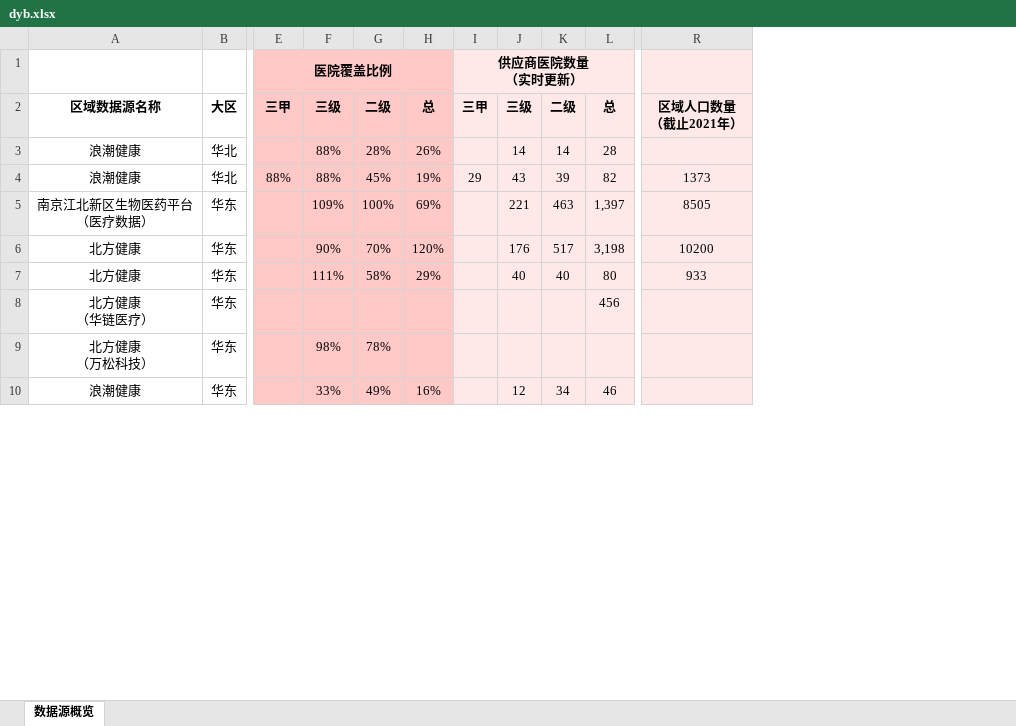
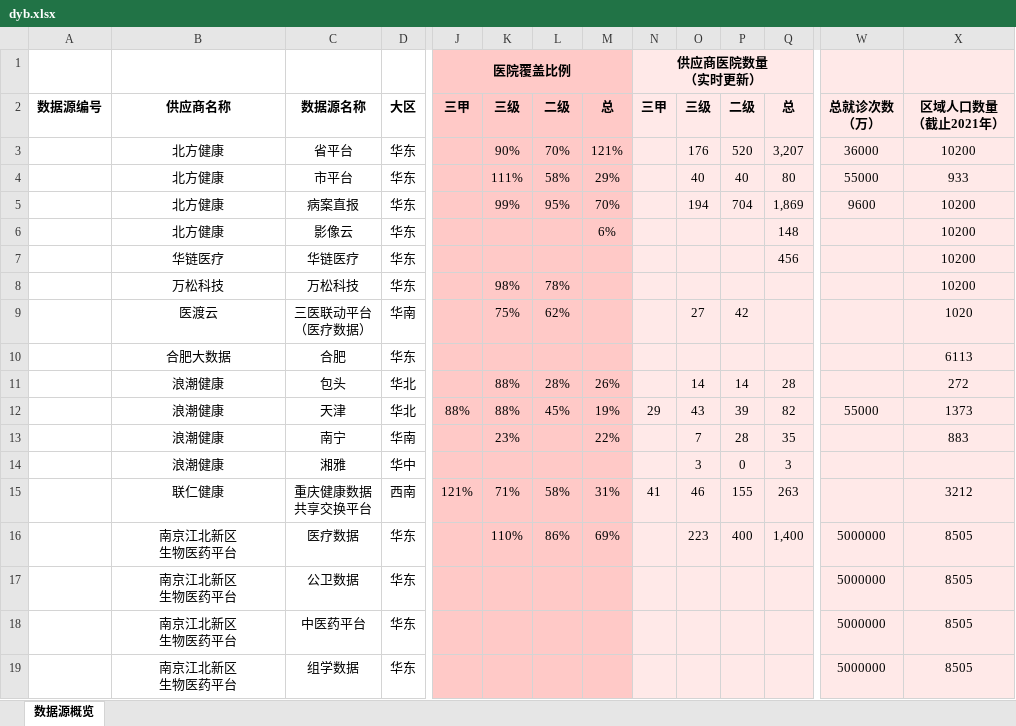
Before and after one commit to AINIVERSHERRY/RDSISC, an Excel workbook: data/dyb.xlsx, sheet 数据源概览, drawn as a sheet; only a part is shown, gaps mark what is left out; values as stored, in another font and other column widths than the file's, no borders; removed rows and columns are numbered as before the commit, all else as after; rows hold the shown columns only; ↵ is a line break in a cell; the diff covers the shown part only; the diff names each change by its address in the sheet, - before the commit and + after, or states it on an @@ line.

```diff
--- a/data/dyb.xlsx (sheet 数据源概览)
+++ b/data/dyb.xlsx (sheet 数据源概览)
+column A, row 2: 数据源编号
+column C, row 2: 数据源名称; rows 11-12: 包头 | 天津; row 16: 医疗数据
+column W, row 2: 总就诊次数 ↵ （万）; row 12: 55000; row 16: 5000000
-B2: 区域数据源名称
+B2: 供应商名称
+row 3:  | 北方健康 | 省平台 | 华东 |  | 90% | 70% | 121% |  | 176 | 520 | 3,207 | 36000 | 10200
@@ row 7 moved to row 4: 北方健康 @@
+row 5:  | 北方健康 | 病案直报 | 华东 |  | 99% | 95% | 70% |  | 194 | 704 | 1,869 | 9600 | 10200
+row 6:  | 北方健康 | 影像云 | 华东 |  |  |  | 6% |  |  |  | 148 |  | 10200
+row 7:  | 华链医疗 | 华链医疗 | 华东 |  |  |  |  |  |  |  | 456 |  | 10200
+row 8:  | 万松科技 | 万松科技 | 华东 |  | 98% | 78% |  |  |  |  |  |  | 10200
+row 9:  | 医渡云 | 三医联动平台 ↵ （医疗数据） | 华南 |  | 75% | 62% |  |  | 27 | 42 |  |  | 1020
+row 10:  | 合肥大数据 | 合肥 | 华东 |  |  |  |  |  |  |  |  |  | 6113
-X11: (empty)
+X11: 272
+row 13:  | 浪潮健康 | 南宁 | 华南 |  | 23% |  | 22% |  | 7 | 28 | 35 |  | 883
+row 14:  | 浪潮健康 | 湘雅 | 华中 |  |  |  |  |  | 3 | 0 | 3
+row 15:  | 联仁健康 | 重庆健康数据 ↵ 共享交换平台 | 西南 | 121% | 71% | 58% | 31% | 41 | 46 | 155 | 263 |  | 3212
-B16: 南京江北新区生物医药平台 ↵ （医疗数据）
+B16: 南京江北新区 ↵ 生物医药平台
-K16: 109%
+K16: 110%
-L16: 100%
+L16: 86%
-O16: 221
+O16: 223
-P16: 463
+P16: 400
-Q16: 1,397
+Q16: 1,400
-row 6: 北方健康 | 华东 |  | 90% | 70% | 120% |  | 176 | 517 | 3,198 | 10200
-row 8: 北方健康 ↵ （华链医疗） | 华东 |  |  |  |  |  |  |  | 456
-row 9: 北方健康 ↵ （万松科技） | 华东 |  | 98% | 78%
-row 10: 浪潮健康 | 华东 |  | 33% | 49% | 16% |  | 12 | 34 | 46
+row 17:  | 南京江北新区 ↵ 生物医药平台 | 公卫数据 | 华东 |  |  |  |  |  |  |  |  | 5000000 | 8505
+row 18:  | 南京江北新区 ↵ 生物医药平台 | 中医药平台 | 华东 |  |  |  |  |  |  |  |  | 5000000 | 8505
+row 19:  | 南京江北新区 ↵ 生物医药平台 | 组学数据 | 华东 |  |  |  |  |  |  |  |  | 5000000 | 8505
```
Also changed, not shown: 4 added rows, 9 removed rows and 7 edited cells elsewhere in this sheet, formulas that keep their value, hidden cells, 1 other file.
